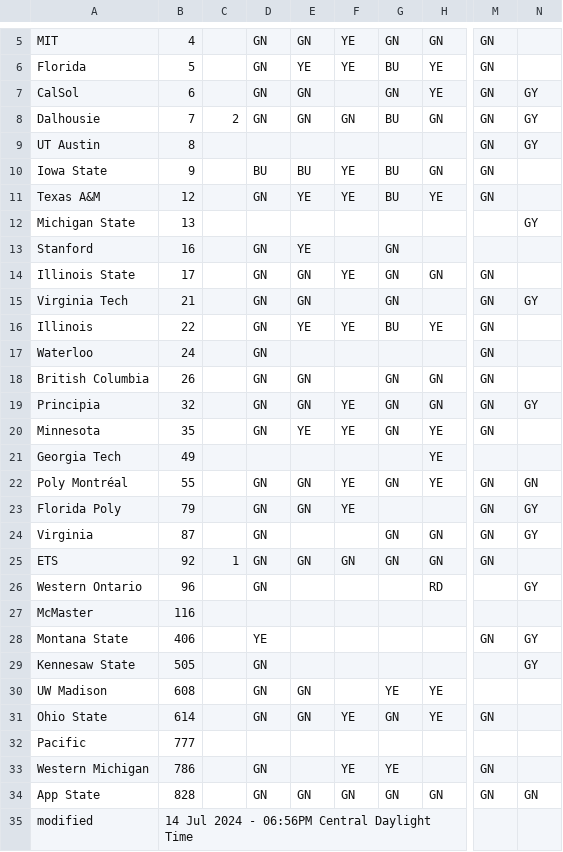
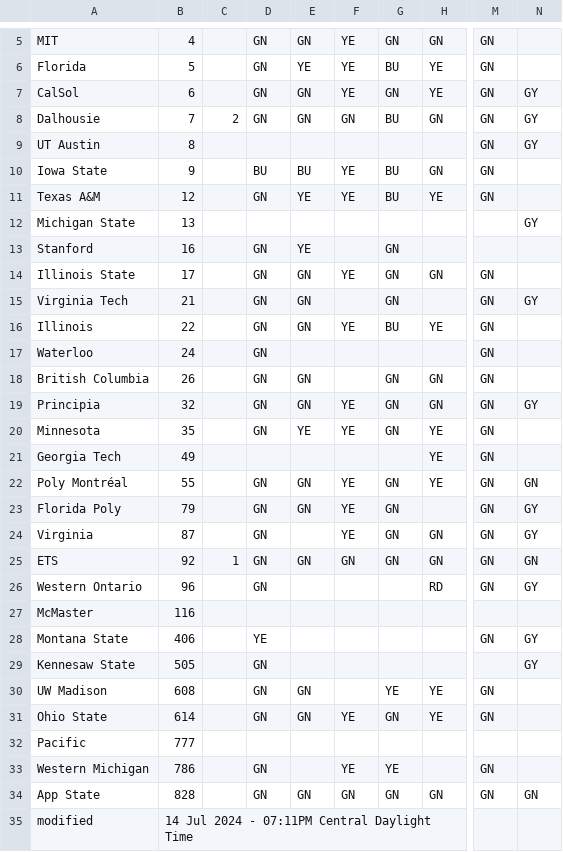
Before and after one commit to jtmullen/asc-fsgp-2024-results, a CSV file: _data/scrutineering.csv, drawn as a sheet; only a part is shown, gaps mark what is left out; the diff names each change by its address in the sheet, - before the commit and + after, or states it on an @@ line.

```diff
--- a/_data/scrutineering.csv
+++ b/_data/scrutineering.csv
-F7: (empty)
+F7: YE
-E16: YE
+E16: GN
-M21: (empty)
+M21: GN
-G23: (empty)
+G23: GN
-F24: (empty)
+F24: YE
-N25: (empty)
+N25: GN
-M26: (empty)
+M26: GN
-M30: (empty)
+M30: GN
-B35: 14 Jul 2024 - 06:56PM Central Daylight Time
+B35: 14 Jul 2024 - 07:11PM Central Daylight Time
```
